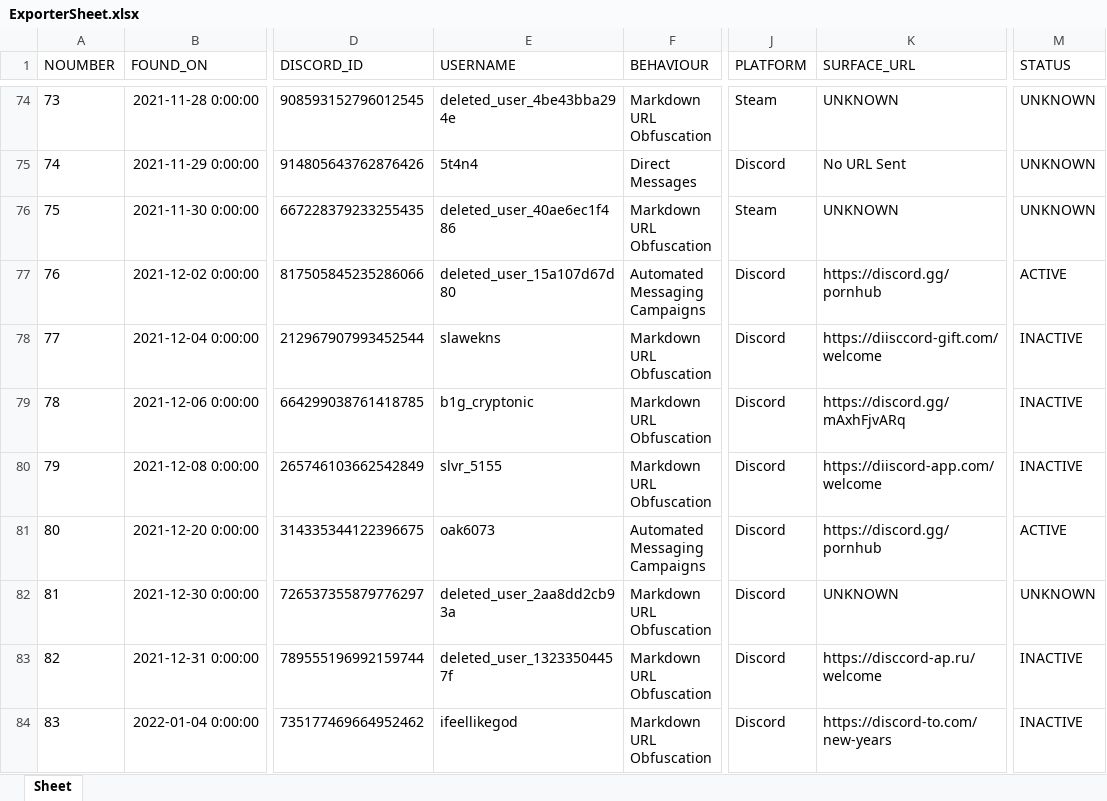
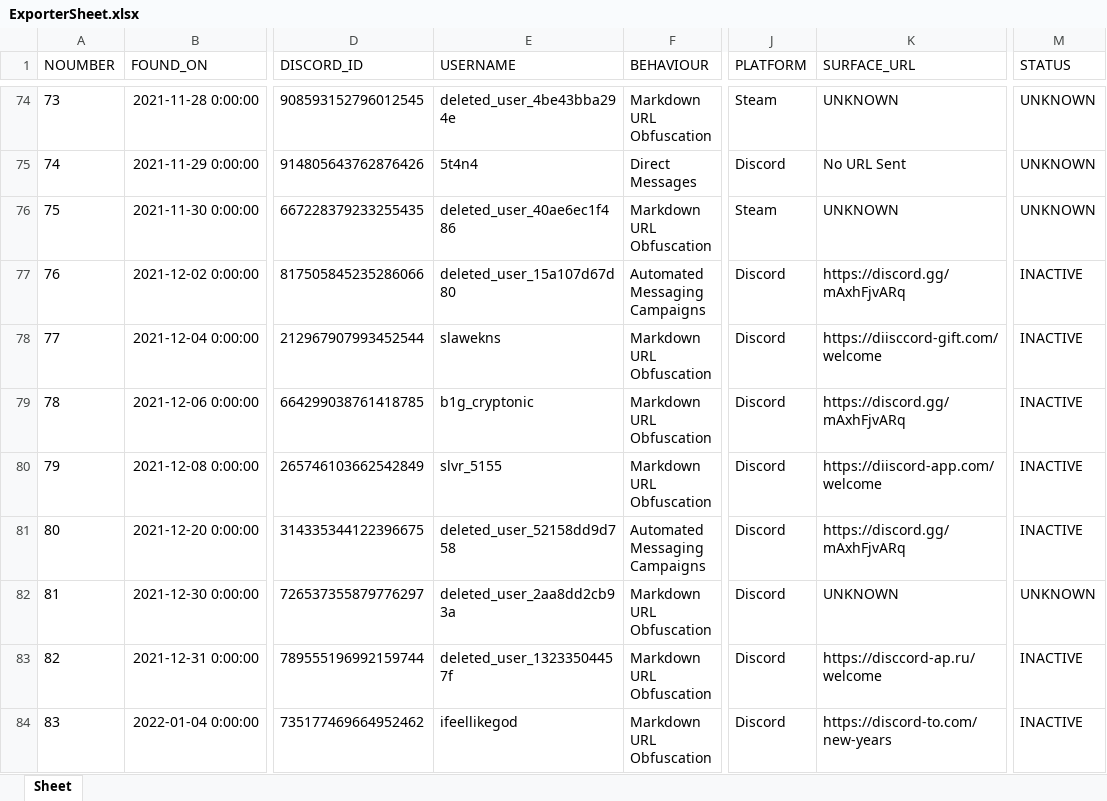
Before and after one commit to TheDARTProject/thedartproject.github.io, an Excel workbook: tools/ExporterSheet.xlsx, sheet Sheet, drawn as a sheet; only a part is shown, gaps mark what is left out; values as stored, in another font and other column widths than the file's, no borders; the diff covers the shown part only; the diff names each change by its address in the sheet, - before the commit and + after, or states it on an @@ line.

```diff
--- a/tools/ExporterSheet.xlsx (sheet Sheet)
+++ b/tools/ExporterSheet.xlsx (sheet Sheet)
-K77 (SURFACE_URL): https://discord.gg/pornhub
+K77 (SURFACE_URL): https://discord.gg/mAxhFjvARq
-M77 (STATUS): ACTIVE
+M77 (STATUS): INACTIVE
-E81 (USERNAME): oak6073
+E81 (USERNAME): deleted_user_52158dd9d758
-K81 (SURFACE_URL): https://discord.gg/pornhub
+K81 (SURFACE_URL): https://discord.gg/mAxhFjvARq
-M81 (STATUS): ACTIVE
+M81 (STATUS): INACTIVE
```
Also changed, not shown: 3 added rows and 91 edited cells elsewhere in this sheet, 3 other files.
